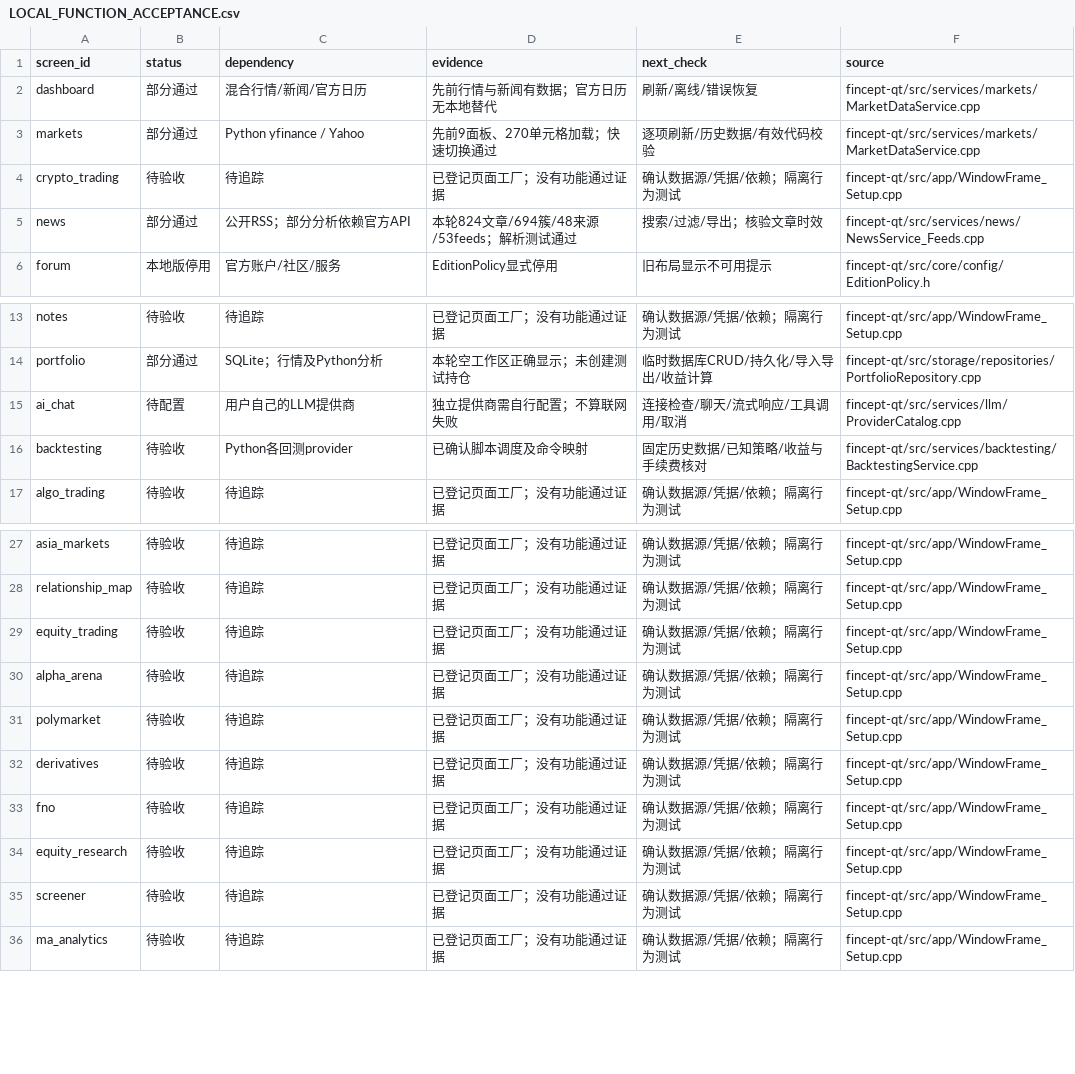
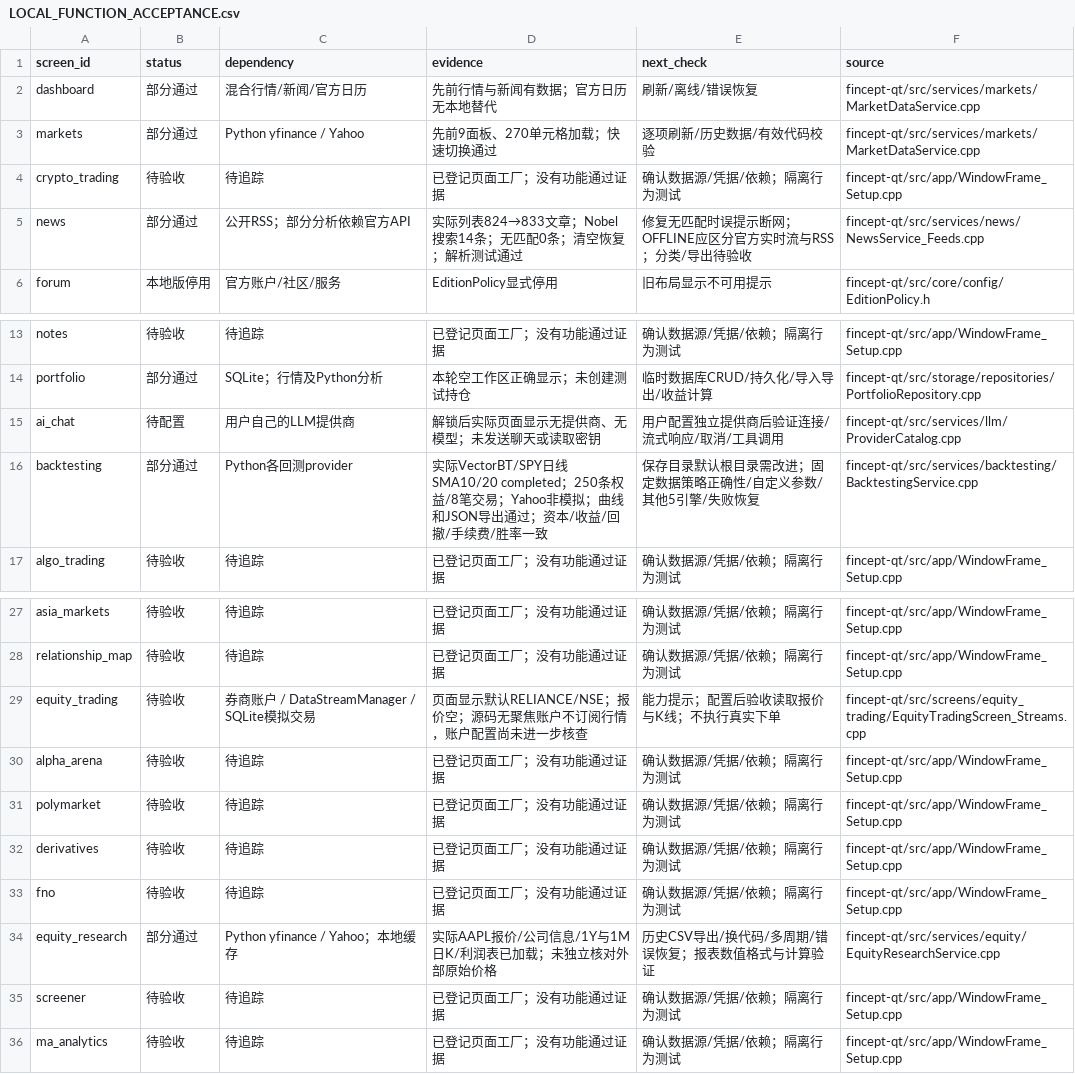
Before and after one commit to Aric3/FinceptTerminal, a CSV file: docs/LOCAL_FUNCTION_ACCEPTANCE.csv, drawn as a sheet; only a part is shown, gaps mark what is left out.

Commit message:
docs: record native research news and backtest acceptance

```diff
--- a/docs/LOCAL_FUNCTION_ACCEPTANCE.csv
+++ b/docs/LOCAL_FUNCTION_ACCEPTANCE.csv
@@ -4,3 +4,3 @@ markets,部分通过,Python yfinance / Yahoo,先前9面板、270单元格加载
 crypto_trading,待验收,待追踪,已登记页面工厂；没有功能通过证据,确认数据源/凭据/依赖；隔离行为测试,fincept-qt/src/app/WindowFrame_Setup.cpp
-news,部分通过,公开RSS；部分分析依赖官方API,本轮824文章/694簇/48来源/53feeds；解析测试通过,搜索/过滤/导出；核验文章时效,fincept-qt/src/services/news/NewsService_Feeds.cpp
+news,部分通过,公开RSS；部分分析依赖官方API,实际列表824→833文章；Nobel搜索14条；无匹配0条；清空恢复；解析测试通过,修复无匹配时误提示断网；OFFLINE应区分官方实时流与RSS；分类/导出待验收,fincept-qt/src/services/news/NewsService_Feeds.cpp
 forum,本地版停用,官方账户/社区/服务,EditionPolicy显式停用,旧布局显示不可用提示,fincept-qt/src/core/config/EditionPolicy.h
@@ -14,4 +14,4 @@ notes,待验收,待追踪,已登记页面工厂；没有功能通过证据,确
 portfolio,部分通过,SQLite；行情及Python分析,本轮空工作区正确显示；未创建测试持仓,临时数据库CRUD/持久化/导入导出/收益计算,fincept-qt/src/storage/repositories/PortfolioRepository.cpp
-ai_chat,待配置,用户自己的LLM提供商,独立提供商需自行配置；不算联网失败,连接检查/聊天/流式响应/工具调用/取消,fincept-qt/src/services/llm/ProviderCatalog.cpp
-backtesting,待验收,Python各回测provider,已确认脚本调度及命令映射,固定历史数据/已知策略/收益与手续费核对,fincept-qt/src/services/backtesting/BacktestingService.cpp
+ai_chat,待配置,用户自己的LLM提供商,解锁后实际页面显示无提供商、无模型；未发送聊天或读取密钥,用户配置独立提供商后验证连接/流式响应/取消/工具调用,fincept-qt/src/services/llm/ProviderCatalog.cpp
+backtesting,部分通过,Python各回测provider,实际VectorBT/SPY日线SMA10/20 completed；250条权益/8笔交易；Yahoo非模拟；曲线和JSON导出通过；资本/收益/回撤/手续费/胜率一致,保存目录默认根目录需改进；固定数据策略正确性/自定义参数/其他5引擎/失败恢复,fincept-qt/src/services/backtesting/BacktestingService.cpp
 algo_trading,待验收,待追踪,已登记页面工厂；没有功能通过证据,确认数据源/凭据/依赖；隔离行为测试,fincept-qt/src/app/WindowFrame_Setup.cpp
@@ -28,3 +28,3 @@ asia_markets,待验收,待追踪,已登记页面工厂；没有功能通过证
 relationship_map,待验收,待追踪,已登记页面工厂；没有功能通过证据,确认数据源/凭据/依赖；隔离行为测试,fincept-qt/src/app/WindowFrame_Setup.cpp
-equity_trading,待验收,待追踪,已登记页面工厂；没有功能通过证据,确认数据源/凭据/依赖；隔离行为测试,fincept-qt/src/app/WindowFrame_Setup.cpp
+equity_trading,待验收,券商账户 / DataStreamManager / SQLite模拟交易,页面显示默认RELIANCE/NSE；报价空；源码无聚焦账户不订阅行情，账户配置尚未进一步核查,能力提示；配置后验收读取报价与K线；不执行真实下单,fincept-qt/src/screens/equity_trading/EquityTradingScreen_Streams.cpp
 alpha_arena,待验收,待追踪,已登记页面工厂；没有功能通过证据,确认数据源/凭据/依赖；隔离行为测试,fincept-qt/src/app/WindowFrame_Setup.cpp
@@ -33,3 +33,3 @@ derivatives,待验收,待追踪,已登记页面工厂；没有功能通过证据
 fno,待验收,待追踪,已登记页面工厂；没有功能通过证据,确认数据源/凭据/依赖；隔离行为测试,fincept-qt/src/app/WindowFrame_Setup.cpp
-equity_research,待验收,待追踪,已登记页面工厂；没有功能通过证据,确认数据源/凭据/依赖；隔离行为测试,fincept-qt/src/app/WindowFrame_Setup.cpp
+equity_research,部分通过,Python yfinance / Yahoo；本地缓存,实际AAPL报价/公司信息/1Y与1M日K/利润表已加载；未独立核对外部原始价格,历史CSV导出/换代码/多周期/错误恢复；报表数值格式与计算验证,fincept-qt/src/services/equity/EquityResearchService.cpp
 screener,待验收,待追踪,已登记页面工厂；没有功能通过证据,确认数据源/凭据/依赖；隔离行为测试,fincept-qt/src/app/WindowFrame_Setup.cpp
```
Also changed, not shown: 1 other file.
